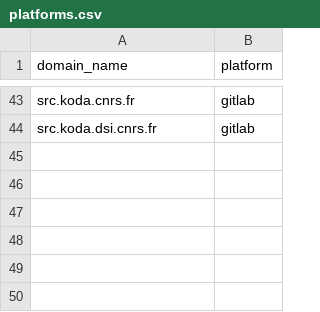
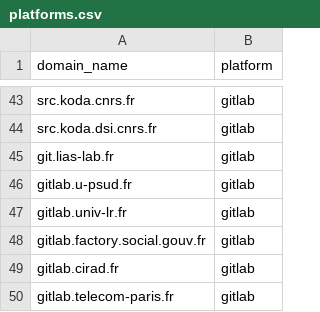
Before and after one commit to codegouvfr/codegouvfr-fetch-data, a CSV file: platforms.csv, drawn as a sheet; only a part is shown, gaps mark what is left out; the diff names each change by its address in the sheet, - before the commit and + after, or states it on an @@ line.

Commit message:
platforms.csv: Add missing platforms

```diff
--- a/platforms.csv
+++ b/platforms.csv
+row 45: git.lias-lab.fr | gitlab
+row 46: gitlab.u-psud.fr | gitlab
+row 47: gitlab.univ-lr.fr | gitlab
+row 48: gitlab.factory.social.gouv.fr | gitlab
+row 49: gitlab.cirad.fr | gitlab
+row 50: gitlab.telecom-paris.fr | gitlab
```
